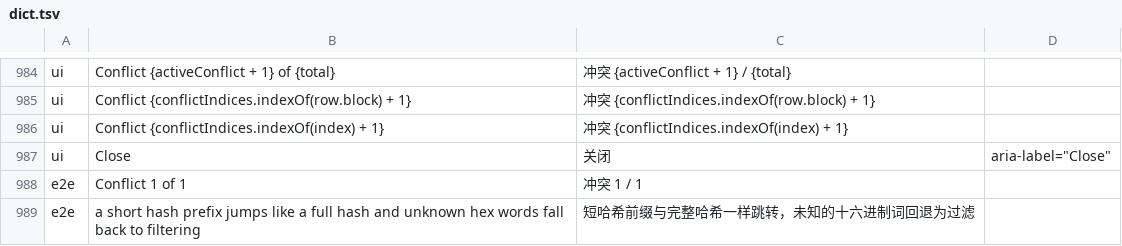
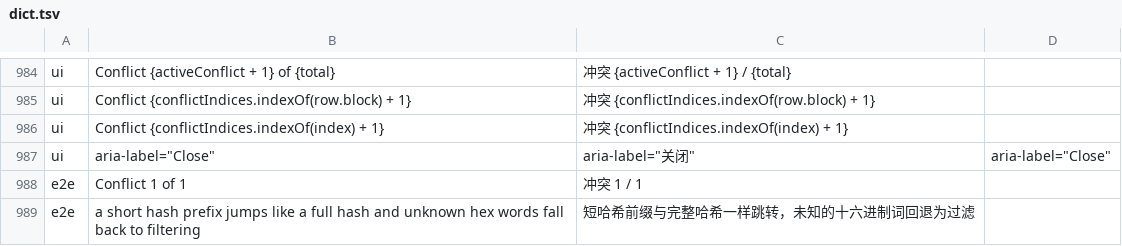
Before and after one commit to wuwuzhazha/angkorgit-zh, a TSV file: zh-dict/dict.tsv, drawn as a sheet; only a part is shown, gaps mark what is left out.

Commit message:
fix(i18n): aria-label Close 改为完整属性值替换，避开 requestClose 误翻

```diff
--- a/zh-dict/dict.tsv
+++ b/zh-dict/dict.tsv
@@ -986,3 +986,3 @@ ui	Conflict {conflictIndices.indexOf(row.block) + 1}	冲突 {conflictIndices.ind
 ui	Conflict {conflictIndices.indexOf(index) + 1}	冲突 {conflictIndices.indexOf(index) + 1}
-ui	Close	关闭	aria-label="Close"
+ui	aria-label="Close"	aria-label="关闭"	aria-label="Close"
 e2e	Conflict 1 of 1	冲突 1 / 1
```
